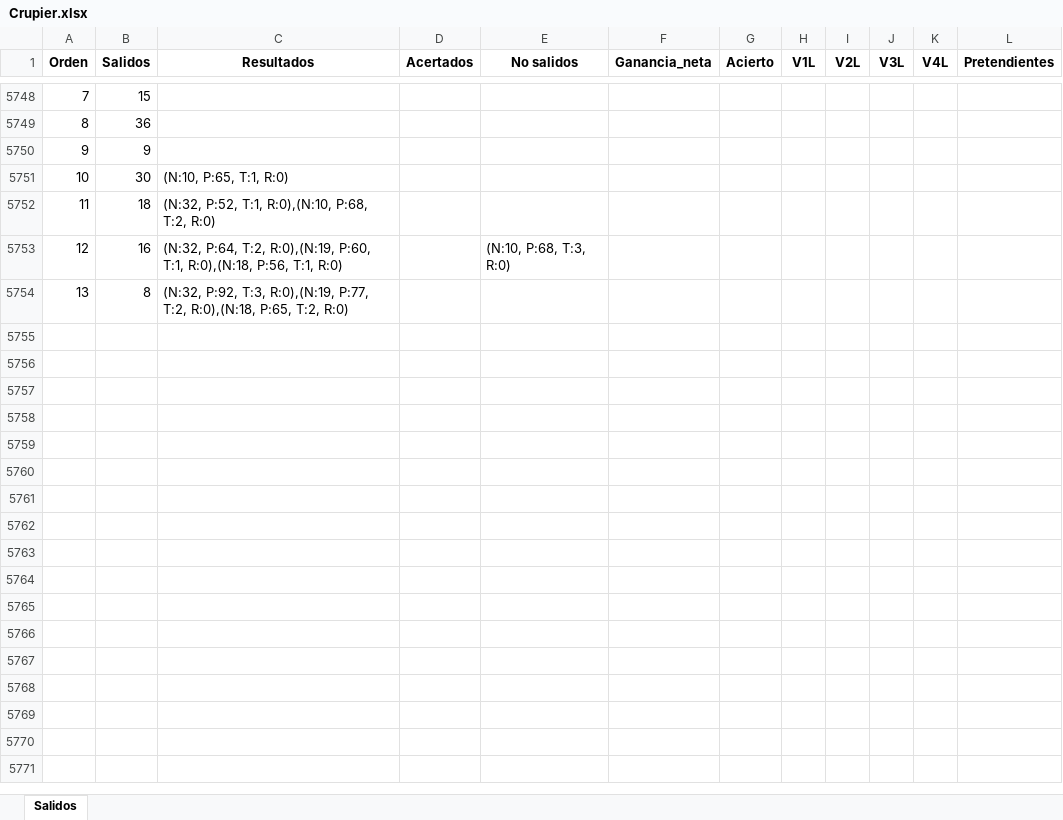
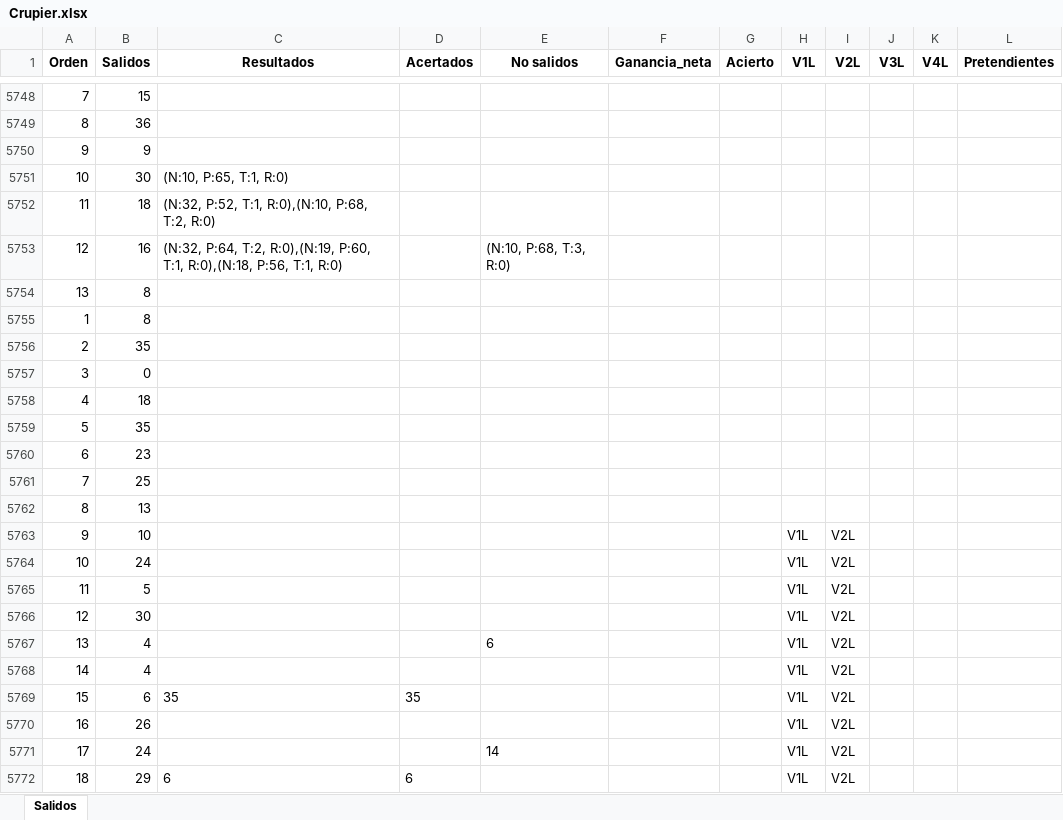
Before and after one commit to jonatha1992/Predictor_ruleta, an Excel workbook: Data/Crupier.xlsx, sheet Salidos, drawn as a sheet; only a part is shown, gaps mark what is left out; values as stored, in another font and other column widths than the file's, no borders; the diff covers the shown part only; the diff names each change by its address in the sheet, - before the commit and + after, or states it on an @@ line.

Commit message:
Actualizar la columna 'vecino1' para utilizar datos de 'Salidos' en lugar de 'vecino2'

```diff
--- a/Data/Crupier.xlsx (sheet Salidos)
+++ b/Data/Crupier.xlsx (sheet Salidos)
-C5754 (Resultados): (N:32, P:92, T:3, R:0),(N:19, P:77, T:2, R:0),(N:18, P:65, T:2, R:0)
+C5754 (Resultados): (empty)
+row 5755: 1 | 8
+row 5756: 2 | 35
+row 5757: 3 | 0
+row 5758: 4 | 18
+row 5759: 5 | 35
+row 5760: 6 | 23
+row 5761: 7 | 25
+row 5762: 8 | 13
+row 5763: 9 | 10 |  |  |  |  |  | V1L | V2L
+row 5764: 10 | 24 |  |  |  |  |  | V1L | V2L
+row 5765: 11 | 5 |  |  |  |  |  | V1L | V2L
+row 5766: 12 | 30 |  |  |  |  |  | V1L | V2L
+row 5767: 13 | 4 |  |  | 6 |  |  | V1L | V2L
+row 5768: 14 | 4 |  |  |  |  |  | V1L | V2L
+row 5769: 15 | 6 | 35 | 35 |  |  |  | V1L | V2L
+row 5770: 16 | 26 |  |  |  |  |  | V1L | V2L
+row 5771: 17 | 24 |  |  | 14 |  |  | V1L | V2L
+row 5772: 18 | 29 | 6 | 6 |  |  |  | V1L | V2L
```
Also changed, not shown: 199 added rows elsewhere in this sheet, Data/Electromecanica.xlsx, Data/Reporte_juego.xlsx, 3 other files.
